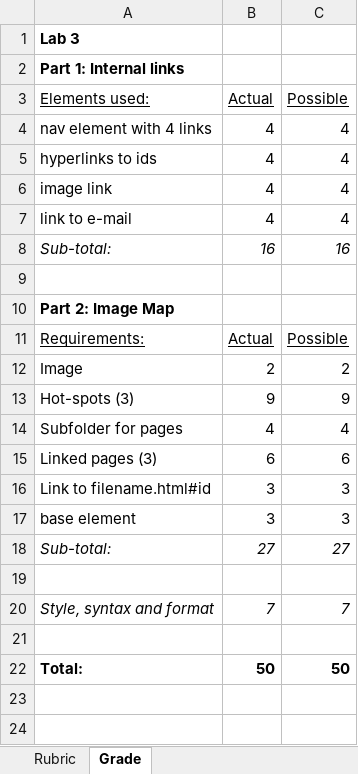
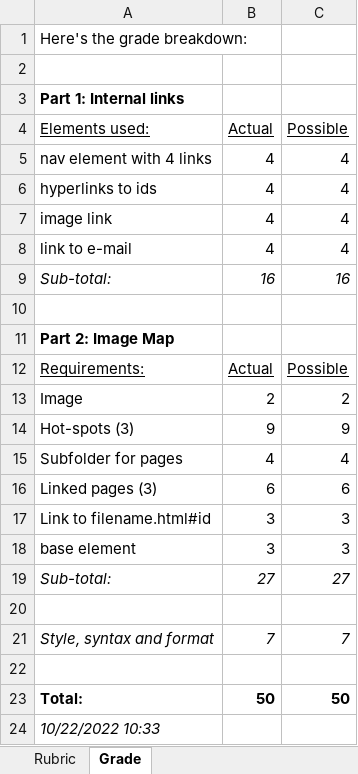
Before and after one commit to LCC-CIT/CIS195-CourseMaterials, an Excel workbook: LabStarters/Lab03/Lab3Rubric-CIS195.xlsx, sheet Grade, drawn as a sheet; values as stored, in another font and other column widths than the file's, no borders; the diff names each change by its address in the sheet, - before the commit and + after, or states it on an @@ line.

```diff
--- a/LabStarters/Lab03/Lab3Rubric-CIS195.xlsx (sheet Grade)
+++ b/LabStarters/Lab03/Lab3Rubric-CIS195.xlsx (sheet Grade)
-A1 (Elements used:): Lab 3
+A1 (Elements used:): Here's the grade breakdown:
-A1 bold: on
+A1 bold: off
+row 2: (empty)
+row 24: 10/22/2022 10:33
```
Also changed, not shown: formulas that keep their value, 2 other files.
